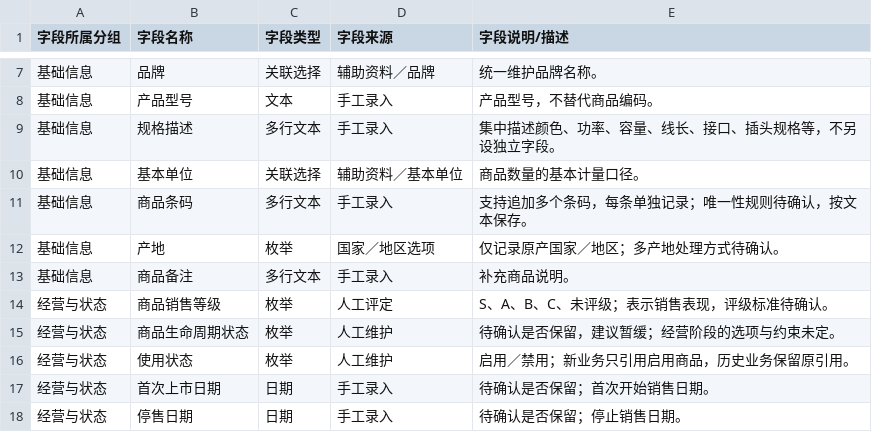
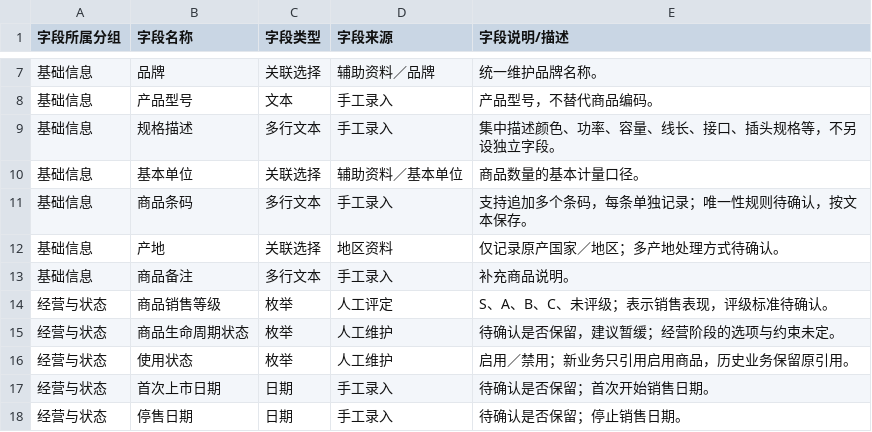
Before and after one commit to TopVitamin/QS-ERP-Project, a TSV file: 04-产品设计方案/20260812-ERP项目第一版框架搭建/字段清单合集/商品资料/商品资料（初稿）.tsv, drawn as a sheet; only a part is shown, gaps mark what is left out.

Commit message:
docs: 商品资料「产地」改为关联选择并统一来源
产地的来源是同一份「地区资料」，与地址明细的国家／地区、省、市、区一致，
类型由枚举改为关联选择，来源列同步由「国家／地区选项」改为「地区资料」。

现在全仓字段清单的类型 0 处落在 04-产品设计方案/AGENTS.md 词表之外。

```diff
--- a/04-产品设计方案/20260812-ERP项目第一版框架搭建/字段清单合集/商品资料/商品资料（初稿）.tsv
+++ b/04-产品设计方案/20260812-ERP项目第一版框架搭建/字段清单合集/商品资料/商品资料（初稿）.tsv
@@ -11,3 +11,3 @@
 基础信息	商品条码	多行文本	手工录入	支持追加多个条码，每条单独记录；唯一性规则待确认，按文本保存。
-基础信息	产地	枚举	国家／地区选项	仅记录原产国家／地区；多产地处理方式待确认。
+基础信息	产地	关联选择	地区资料	仅记录原产国家／地区；多产地处理方式待确认。
 基础信息	商品备注	多行文本	手工录入	补充商品说明。
```
